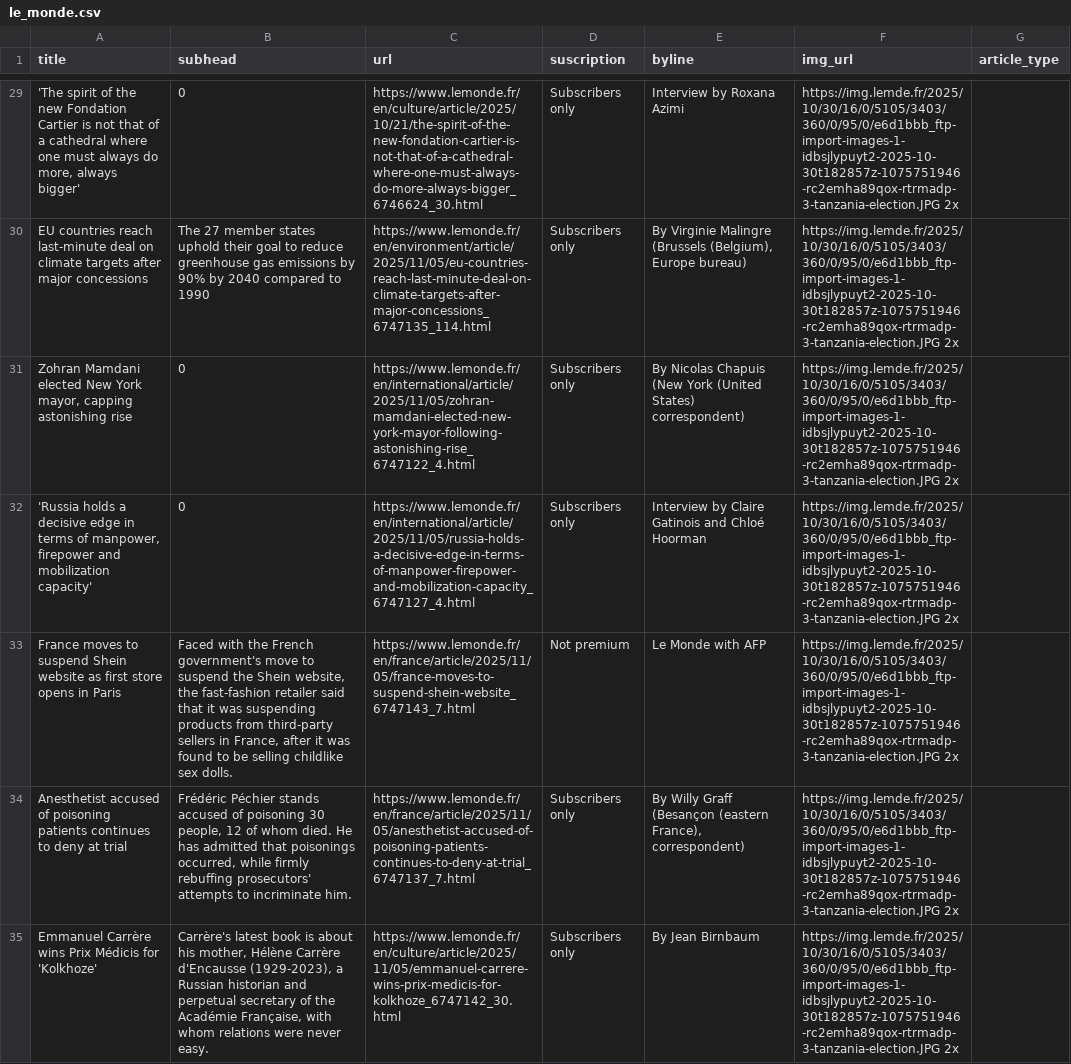
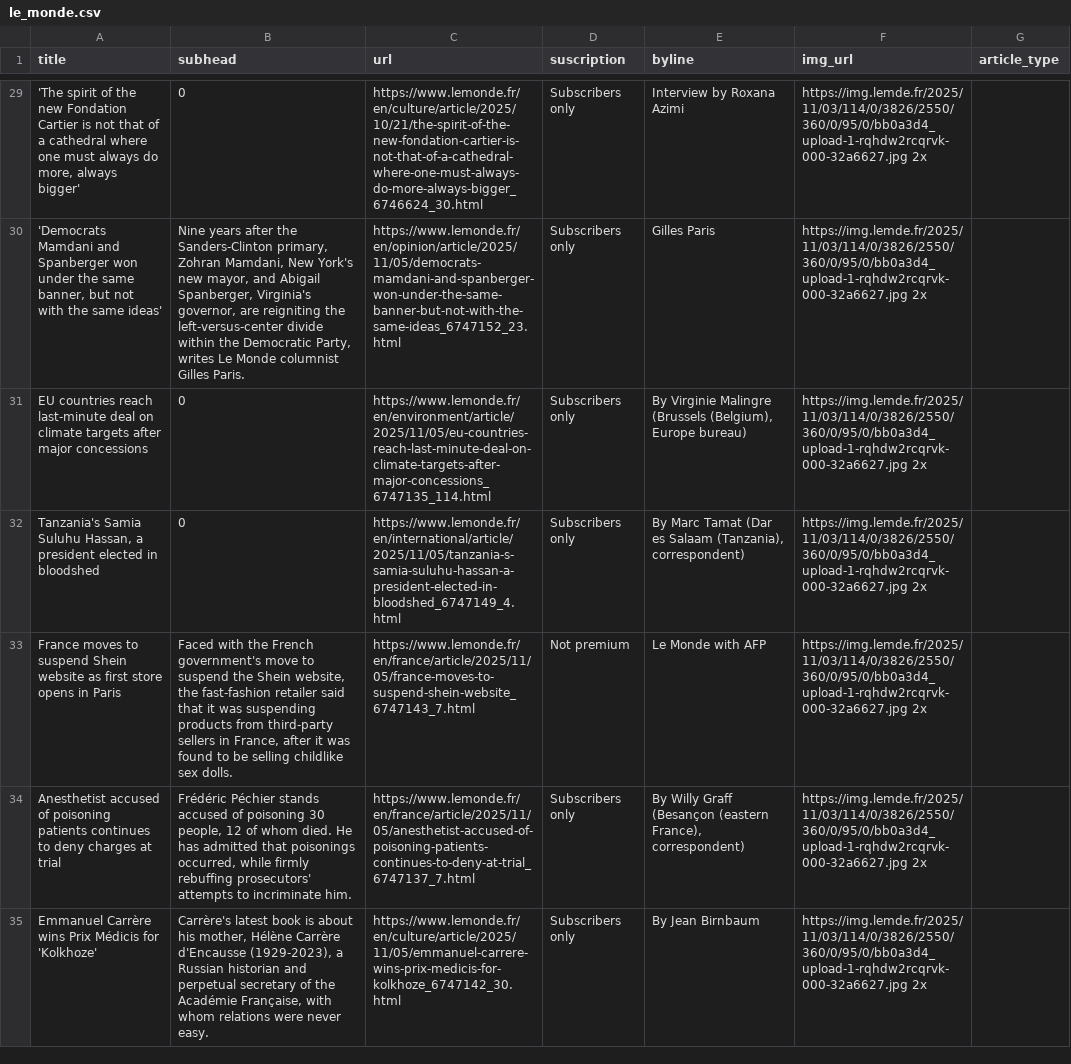
Before and after one commit to tefaceli/LEDE-homework-scraping, a CSV file: le_monde.csv, drawn as a sheet; only a part is shown, gaps mark what is left out; removed rows and columns are numbered as before the commit, all else as after; the diff covers the shown part only; the diff names each change by its address in the sheet, - before the commit and + after, or states it on an @@ line.

```diff
--- a/le_monde.csv
+++ b/le_monde.csv
-F29 (img_url): https://img.lemde.fr/2025/10/30/16/0/5105/3403/360/0/95/0/e6d1bbb_ftp-import-images-1-idbsjlypuyt2-2025-10-30t182857z-1075751946-rc2emha89qox-rtrmadp-3-tanzania-election.JPG 2x
+F29 (img_url): https://img.lemde.fr/2025/11/03/114/0/3826/2550/360/0/95/0/bb0a3d4_upload-1-rqhdw2rcqrvk-000-32a6627.jpg 2x
+row 30: 'Democrats Mamdani and Spanberger won under the same banner, but not with the same ideas' | Nine years after the Sanders-Clinton primary, Zohran Mamdani, New York's new mayor, and Abigail Spanberger, Virginia's governor, are reigniting the left-versus-center divide within the Democratic Party, writes Le Monde columnist Gilles Paris. | https://www.lemonde.fr/en/opinion/article/2025/11/05/democrats-mamdani-and-spanberger-won-under-the-same-banner-but-not-with-the-same-ideas_6747152_23.html | Subscribers only | Gilles Paris | https://img.lemde.fr/2025/11/03/114/0/3826/2550/360/0/95/0/bb0a3d4_upload-1-rqhdw2rcqrvk-000-32a6627.jpg 2x
-B31 (subhead): The 27 member states uphold their goal to reduce greenhouse gas emissions by 90% by 2040 compared to 1990
+B31 (subhead): 0
-F31:F32 (img_url): https://img.lemde.fr/2025/10/30/16/0/5105/3403/360/0/95/0/e6d1bbb_ftp-import-images-1-idbsjlypuyt2-2025-10-30t182857z-1075751946-rc2emha89qox-rtrmadp-3-tanzania-election.JPG 2x
+F31:F32 (img_url): https://img.lemde.fr/2025/11/03/114/0/3826/2550/360/0/95/0/bb0a3d4_upload-1-rqhdw2rcqrvk-000-32a6627.jpg 2x
-A32 (title): Zohran Mamdani elected New York mayor, capping astonishing rise
+A32 (title): Tanzania's Samia Suluhu Hassan, a president elected in bloodshed
-C32 (url): https://www.lemonde.fr/en/international/article/2025/11/05/zohran-mamdani-elected-new-york-mayor-following-astonishing-rise_6747122_4.html
+C32 (url): https://www.lemonde.fr/en/international/article/2025/11/05/tanzania-s-samia-suluhu-hassan-a-president-elected-in-bloodshed_6747149_4.html
-E32 (byline): By Nicolas Chapuis (New York (United States) correspondent)
+E32 (byline): By Marc Tamat (Dar es Salaam (Tanzania), correspondent)
-row 32: 'Russia holds a decisive edge in terms of manpower, firepower and mobilization capacity' | 0 | https://www.lemonde.fr/en/international/article/2025/11/05/russia-holds-a-decisive-edge-in-terms-of-manpower-firepower-and-mobilization-capacity_6747127_4.html | Subscribers only | Interview by Claire Gatinois and Chloé Hoorman | https://img.lemde.fr/2025/10/30/16/0/5105/3403/360/0/95/0/e6d1bbb_ftp-import-images-1-idbsjlypuyt2-2025-10-30t182857z-1075751946-rc2emha89qox-rtrmadp-3-tanzania-election.JPG 2x
-F33:F35 (img_url): https://img.lemde.fr/2025/10/30/16/0/5105/3403/360/0/95/0/e6d1bbb_ftp-import-images-1-idbsjlypuyt2-2025-10-30t182857z-1075751946-rc2emha89qox-rtrmadp-3-tanzania-election.JPG 2x
+F33:F35 (img_url): https://img.lemde.fr/2025/11/03/114/0/3826/2550/360/0/95/0/bb0a3d4_upload-1-rqhdw2rcqrvk-000-32a6627.jpg 2x
-A34 (title): …to deny at trial
+A34 (title): …to deny charges at trial
```
Also changed, not shown: 6 added rows, 6 removed rows and 49 edited cells elsewhere in this file.
